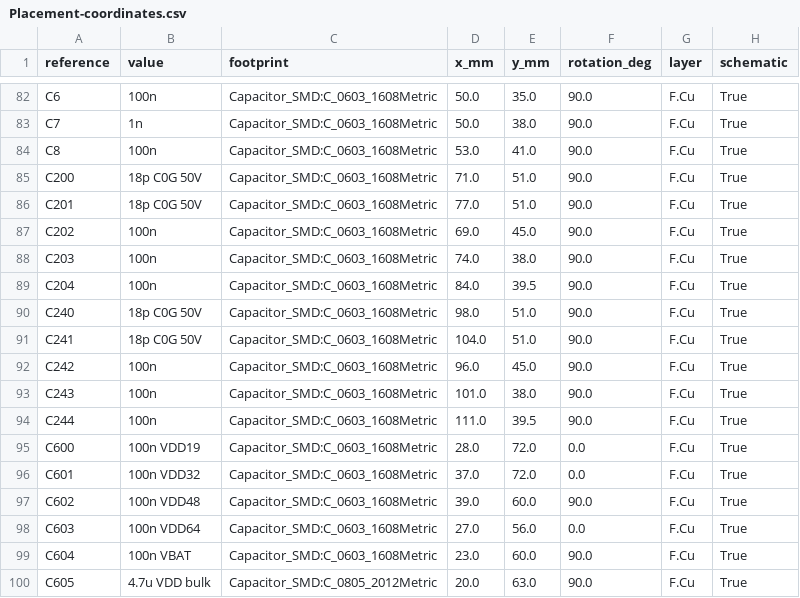
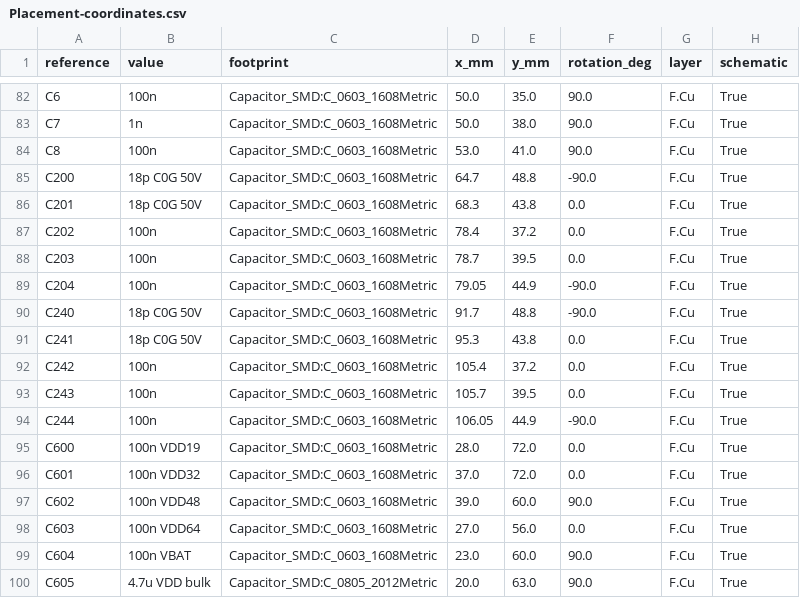
Before and after one commit to fmarples/18649_team4, a CSV file: lab4/Placement-coordinates.csv, drawn as a sheet; only a part is shown, gaps mark what is left out; the diff covers the shown part only.

```diff
--- a/lab4/Placement-coordinates.csv
+++ b/lab4/Placement-coordinates.csv
@@ -84,12 +84,12 @@ C7,1n,Capacitor_SMD:C_0603_1608Metric,50.0,38.0,90.0,F.Cu,True
 C8,100n,Capacitor_SMD:C_0603_1608Metric,53.0,41.0,90.0,F.Cu,True
-C200,18p C0G 50V,Capacitor_SMD:C_0603_1608Metric,71.0,51.0,90.0,F.Cu,True
-C201,18p C0G 50V,Capacitor_SMD:C_0603_1608Metric,77.0,51.0,90.0,F.Cu,True
-C202,100n,Capacitor_SMD:C_0603_1608Metric,69.0,45.0,90.0,F.Cu,True
-C203,100n,Capacitor_SMD:C_0603_1608Metric,74.0,38.0,90.0,F.Cu,True
-C204,100n,Capacitor_SMD:C_0603_1608Metric,84.0,39.5,90.0,F.Cu,True
-C240,18p C0G 50V,Capacitor_SMD:C_0603_1608Metric,98.0,51.0,90.0,F.Cu,True
-C241,18p C0G 50V,Capacitor_SMD:C_0603_1608Metric,104.0,51.0,90.0,F.Cu,True
-C242,100n,Capacitor_SMD:C_0603_1608Metric,96.0,45.0,90.0,F.Cu,True
-C243,100n,Capacitor_SMD:C_0603_1608Metric,101.0,38.0,90.0,F.Cu,True
-C244,100n,Capacitor_SMD:C_0603_1608Metric,111.0,39.5,90.0,F.Cu,True
+C200,18p C0G 50V,Capacitor_SMD:C_0603_1608Metric,64.7,48.8,-90.0,F.Cu,True
+C201,18p C0G 50V,Capacitor_SMD:C_0603_1608Metric,68.3,43.8,0.0,F.Cu,True
+C202,100n,Capacitor_SMD:C_0603_1608Metric,78.4,37.2,0.0,F.Cu,True
+C203,100n,Capacitor_SMD:C_0603_1608Metric,78.7,39.5,0.0,F.Cu,True
+C204,100n,Capacitor_SMD:C_0603_1608Metric,79.05,44.9,-90.0,F.Cu,True
+C240,18p C0G 50V,Capacitor_SMD:C_0603_1608Metric,91.7,48.8,-90.0,F.Cu,True
+C241,18p C0G 50V,Capacitor_SMD:C_0603_1608Metric,95.3,43.8,0.0,F.Cu,True
+C242,100n,Capacitor_SMD:C_0603_1608Metric,105.4,37.2,0.0,F.Cu,True
+C243,100n,Capacitor_SMD:C_0603_1608Metric,105.7,39.5,0.0,F.Cu,True
+C244,100n,Capacitor_SMD:C_0603_1608Metric,106.05,44.9,-90.0,F.Cu,True
 C600,100n VDD19,Capacitor_SMD:C_0603_1608Metric,28.0,72.0,0.0,F.Cu,True
```
Also changed, not shown: 118 edited cells elsewhere in this file, 19 other files.
